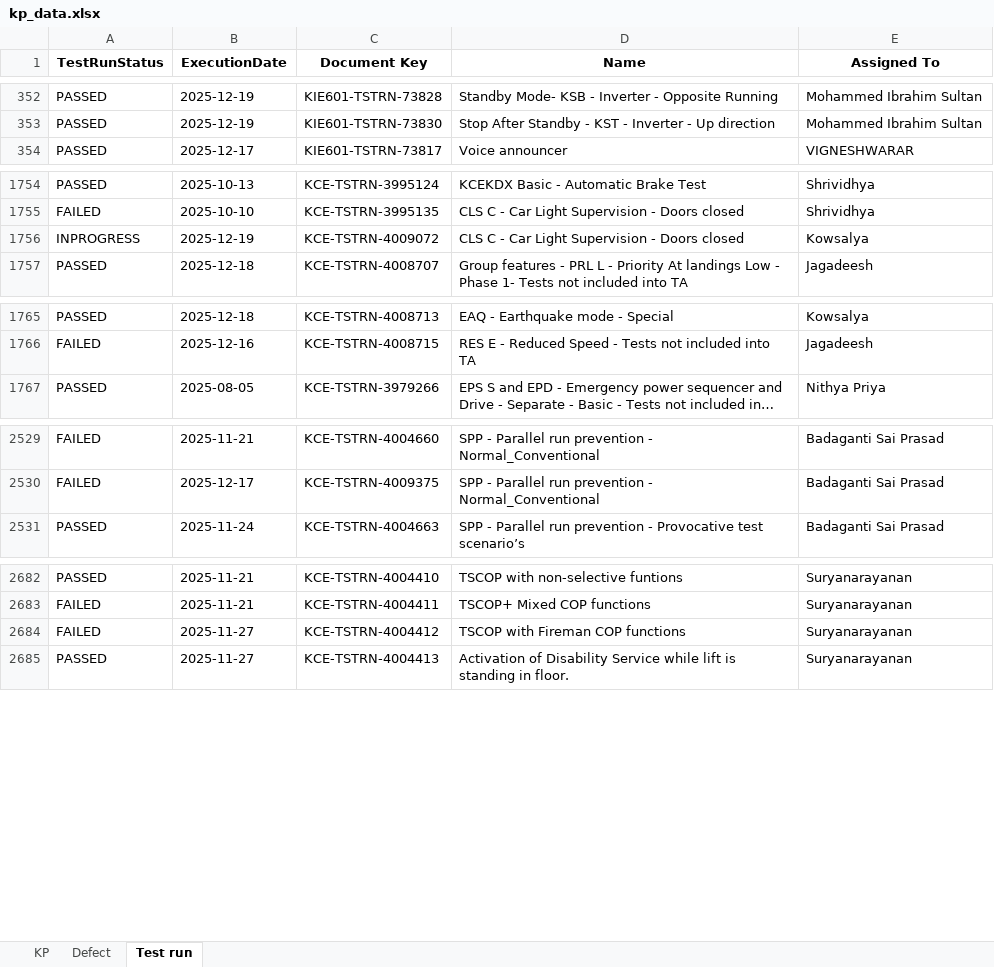
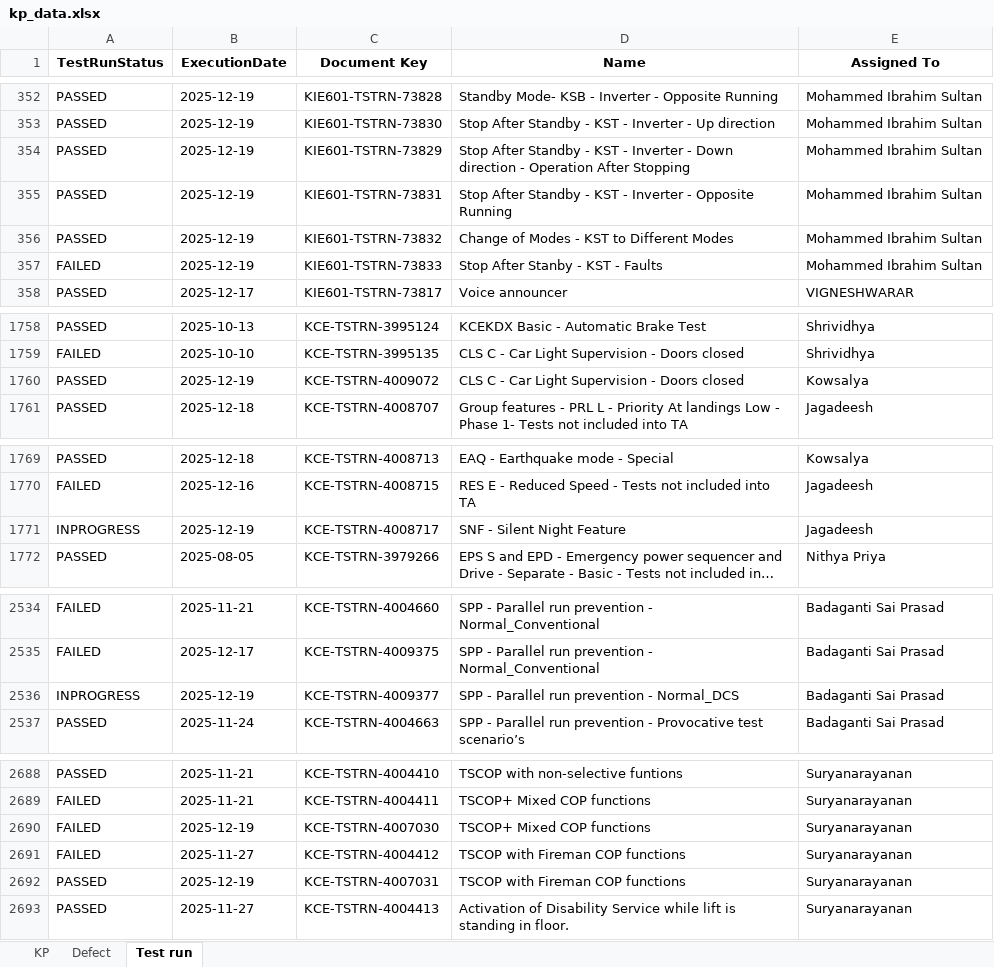
Before and after one commit to DineshGoverthanan/KCE_KPI, an Excel workbook: kp_data.xlsx, sheet Test run, drawn as a sheet; only a part is shown, gaps mark what is left out; long unchanged cells end in …; values as stored, in another font and other column widths than the file's, no borders; addresses are those after the commit; the diff names each change by its address in the sheet, - before the commit and + after, or states it on an @@ line.

```diff
--- a/kp_data.xlsx (sheet Test run)
+++ b/kp_data.xlsx (sheet Test run)
+row 354: PASSED | 2025-12-19 | KIE601-TSTRN-73829 | Stop After Standby - KST - Inverter - Down direction - Operation After Stopping | Mohammed Ibrahim Sultan
+row 355: PASSED | 2025-12-19 | KIE601-TSTRN-73831 | Stop After Standby - KST - Inverter - Opposite Running | Mohammed Ibrahim Sultan
+row 356: PASSED | 2025-12-19 | KIE601-TSTRN-73832 | Change of Modes - KST to Different Modes | Mohammed Ibrahim Sultan
+row 357: FAILED | 2025-12-19 | KIE601-TSTRN-73833 | Stop After Stanby - KST - Faults | Mohammed Ibrahim Sultan
-A1760 (TestRunStatus): INPROGRESS
+A1760 (TestRunStatus): PASSED
+row 1771: INPROGRESS | 2025-12-19 | KCE-TSTRN-4008717 | SNF - Silent Night Feature | Jagadeesh
+row 2536: INPROGRESS | 2025-12-19 | KCE-TSTRN-4009377 | SPP - Parallel run prevention - Normal_DCS | Badaganti Sai Prasad
+row 2690: FAILED | 2025-12-19 | KCE-TSTRN-4007030 | TSCOP+ Mixed COP functions | Suryanarayanan
+row 2692: PASSED | 2025-12-19 | KCE-TSTRN-4007031 | TSCOP with Fireman COP functions | Suryanarayanan
```
Also changed, not shown: sheet KP, sheet Defect, 12 other files.
